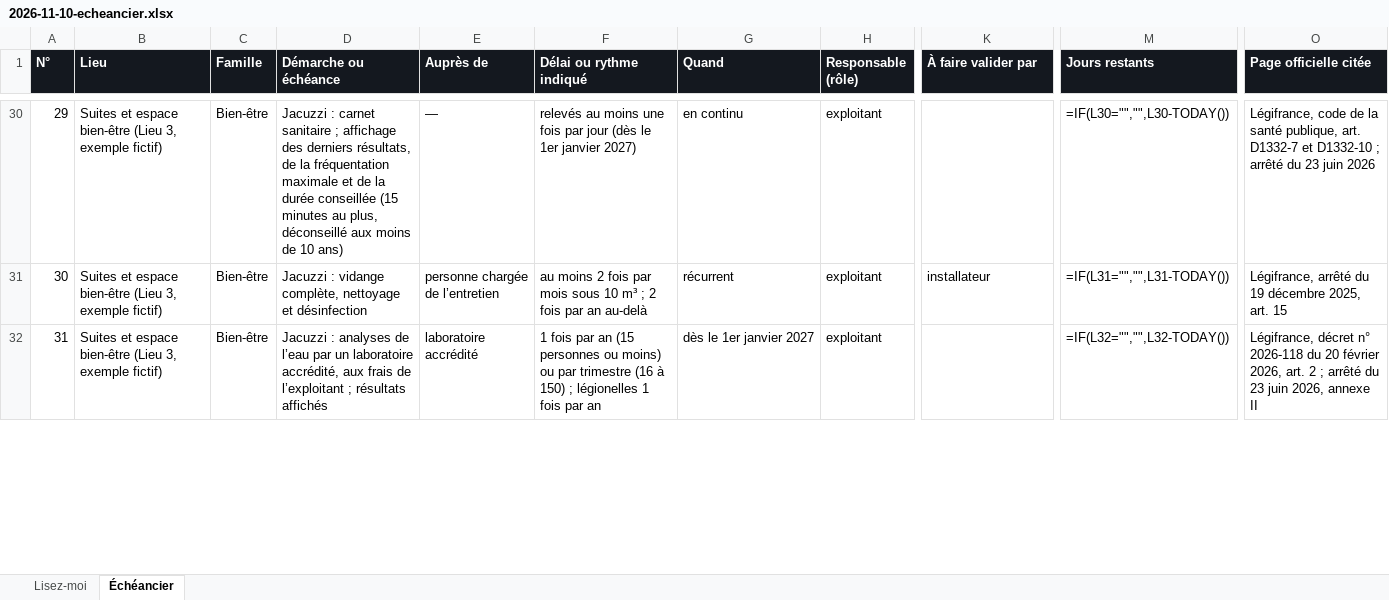
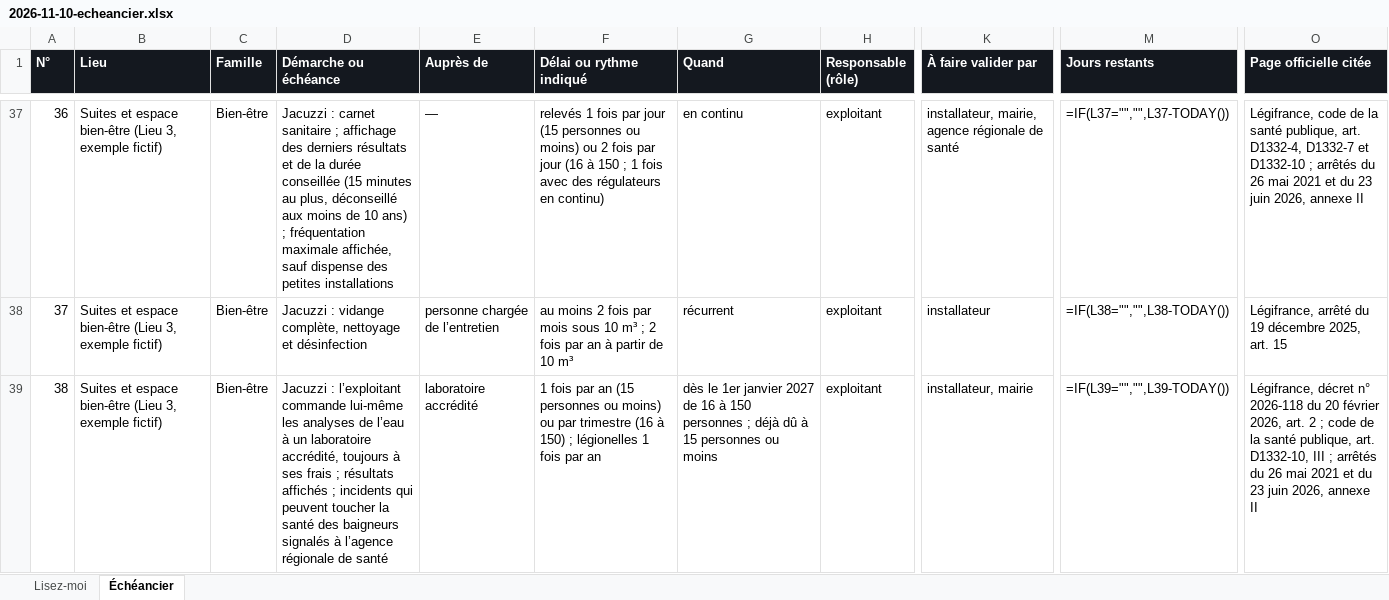
Before and after one commit to Momolscode/Carlone, an Excel workbook: pour-carlone/cabaret-et-commerces/2026-11-10-echeancier.xlsx, sheet Échéancier, drawn as a sheet; only a part is shown, gaps mark what is left out; values as stored, in another font and other column widths than the file's, no borders; formulas without a stored value are shown as written; addresses are those after the commit; the diff covers the shown part only; the diff names each change by its address in the sheet, - before the commit and + after, or states it on an @@ line.

```diff
--- a/pour-carlone/cabaret-et-commerces/2026-11-10-echeancier.xlsx (sheet Échéancier)
+++ b/pour-carlone/cabaret-et-commerces/2026-11-10-echeancier.xlsx (sheet Échéancier)
-A37 (N°): 29
+A37 (N°): 36
-D37 (Démarche ou échéance): …des derniers résultats, de la fréquentation maximale et de la durée conseillée (15 minutes au plus, déconseillé aux moins de 10 ans)
+D37 (Démarche ou échéance): …des derniers résultats et de la durée conseillée (15 minutes au plus, déconseillé aux moins de 10 ans) ; fréquentation maximale affichée, sauf dispense des petites installations
-F37 (Délai ou rythme indiqué): relevés au moins une fois par jour (dès le 1er janvier 2027)
+F37 (Délai ou rythme indiqué): relevés 1 fois par jour (15 personnes ou moins) ou 2 fois par jour (16 à 150 ; 1 fois avec des régulateurs en continu)
-K37 (À faire valider par): (empty)
+K37 (À faire valider par): installateur, mairie, agence régionale de santé
-M37 (Jours restants): =IF(L30="","",L30-TODAY())
+M37 (Jours restants): =IF(L37="","",L37-TODAY())
-O37 (Page officielle citée): …publique, art. D1332-7 et D1332-10 ; arrêté du 23 juin 2026
+O37 (Page officielle citée): …publique, art. D1332-4, D1332-7 et D1332-10 ; arrêtés du 26 mai 2021 et du 23 juin 2026, annexe II
-A38 (N°): 30
+A38 (N°): 37
-F38 (Délai ou rythme indiqué): …par an au-delà
+F38 (Délai ou rythme indiqué): …par an à partir de 10 m³
-M38 (Jours restants): =IF(L31="","",L31-TODAY())
+M38 (Jours restants): =IF(L38="","",L38-TODAY())
-A39 (N°): 31
+A39 (N°): 38
-D39 (Démarche ou échéance): Jacuzzi : analyses de l’eau par un laboratoire accrédité, aux frais de l’exploitant ; résultats affichés
+D39 (Démarche ou échéance): Jacuzzi : l’exploitant commande lui-même les analyses de l’eau à un laboratoire accrédité, toujours à ses frais ; résultats affichés ; incidents qui peuvent toucher la santé des baigneurs signalés à l’agence régionale de santé
-G39 (Quand): …janvier 2027
+G39 (Quand): …janvier 2027 de 16 à 150 personnes ; déjà dû à 15 personnes ou moins
-K39 (À faire valider par): (empty)
+K39 (À faire valider par): installateur, mairie
-M39 (Jours restants): =IF(L32="","",L32-TODAY())
+M39 (Jours restants): =IF(L39="","",L39-TODAY())
-O39 (Page officielle citée): …2 ; arrêté du 23…
+O39 (Page officielle citée): …2 ; code de la santé publique, art. D1332-10, III ; arrêtés du 26 mai 2021 et du 23…
```
Also changed, not shown: 7 added rows, 7 removed rows and 70 edited cells elsewhere in this sheet, sheet Lisez-moi, 3 other files.
